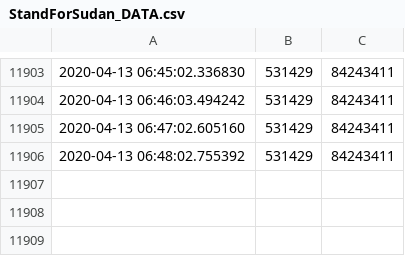
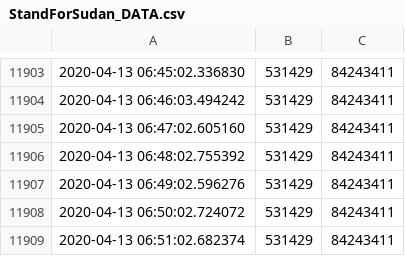
Before and after one commit to jaweesh/SFS, a CSV file: DataFiles/StandForSudan_DATA.csv, drawn as a sheet; only a part is shown, gaps mark what is left out; the diff names each change by its address in the sheet, - before the commit and + after, or states it on an @@ line.

Commit message:
updated data files

```diff
--- a/DataFiles/StandForSudan_DATA.csv
+++ b/DataFiles/StandForSudan_DATA.csv
+row 11907: 2020-04-13 06:49:02.596276 | 531429 | 84243411
+row 11908: 2020-04-13 06:50:02.724072 | 531429 | 84243411
+row 11909: 2020-04-13 06:51:02.682374 | 531429 | 84243411
```
Also changed, not shown: 2 other files.
